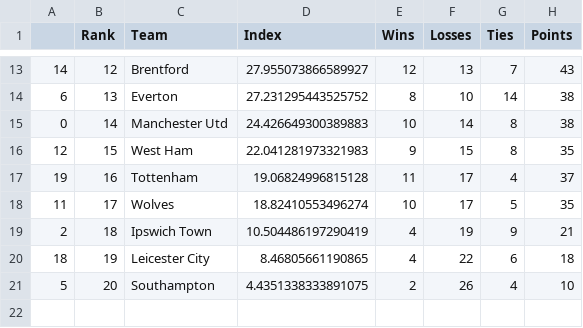
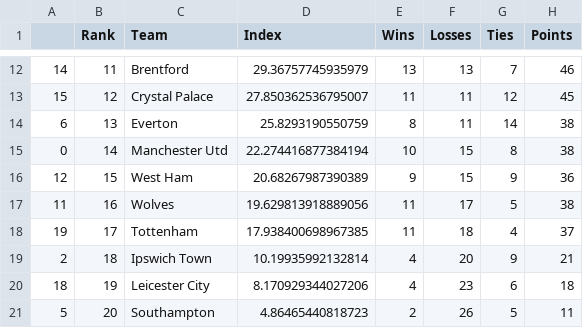
Before and after one commit to jmn5/powerRankCSVFiles, a CSV file: epl_power_rankings.csv, drawn as a sheet; only a part is shown, gaps mark what is left out; the diff covers the shown part only.

```diff
--- a/epl_power_rankings.csv
+++ b/epl_power_rankings.csv
@@ -13,9 +12,10 @@
-14,12,Brentford,27.955073866589927,12,13,7,43
-6,13,Everton,27.231295443525752,8,10,14,38
-0,14,Manchester Utd,24.426649300389883,10,14,8,38
-12,15,West Ham,22.041281973321983,9,15,8,35
-19,16,Tottenham,19.06824996815128,11,17,4,37
-11,17,Wolves,18.82410553496274,10,17,5,35
-2,18,Ipswich Town,10.504486197290419,4,19,9,21
-18,19,Leicester City,8.46805661190865,4,22,6,18
-5,20,Southampton,4.4351338333891075,2,26,4,10
+14,11,Brentford,29.36757745935979,13,13,7,46
+15,12,Crystal Palace,27.850362536795007,11,11,12,45
+6,13,Everton,25.8293190550759,8,11,14,38
+0,14,Manchester Utd,22.274416877384194,10,15,8,38
+12,15,West Ham,20.68267987390389,9,15,9,36
+11,16,Wolves,19.629813918889056,11,17,5,38
+19,17,Tottenham,17.938400698967385,11,18,4,37
+2,18,Ipswich Town,10.19935992132814,4,20,9,21
+18,19,Leicester City,8.170929344027206,4,23,6,18
+5,20,Southampton,4.86465440818723,2,26,5,11
```
Also changed, not shown: 2 added rows, 3 removed rows and 26 edited cells elsewhere in this file, ncaalaxd1_power_rankings.csv, ncaalaxd2_power_rankings.csv, 10 other files.
